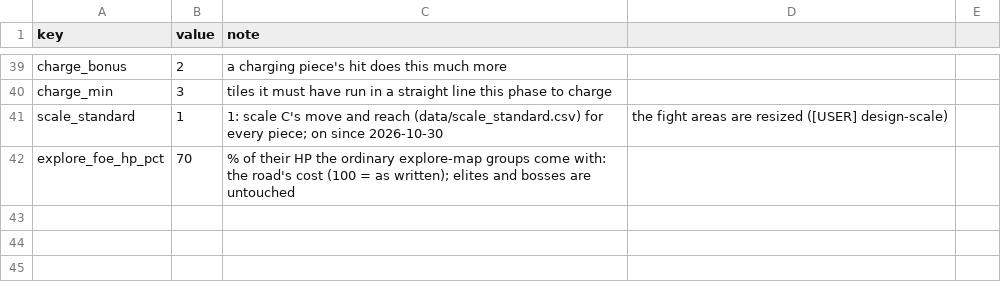
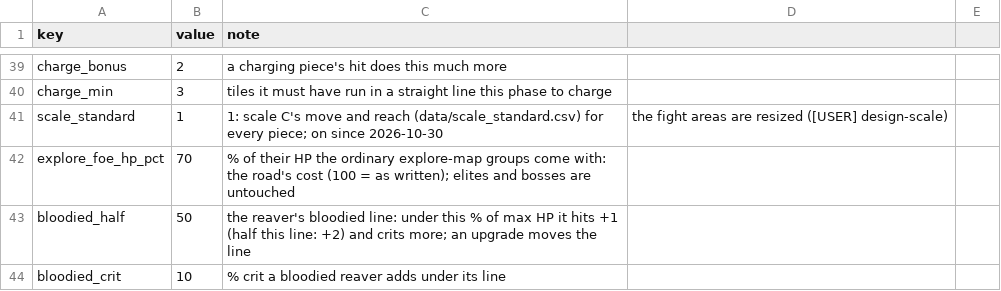
Before and after one commit to BrandonSigil/lodestone, a CSV file: game/data/combat.csv, drawn as a sheet; only a part is shown, gaps mark what is left out.

```diff
--- a/game/data/combat.csv
+++ b/game/data/combat.csv
@@ -42 +42,3 @@ scale_standard,1,1: scale C's move and reach (data/scale_standard.csv) for every
 explore_foe_hp_pct,70,% of their HP the ordinary explore-map groups come with: the road's cost (100 = as written); elites and bosses are untouched
+bloodied_half,50,the reaver's bloodied line: under this % of max HP it hits +1 (half this line: +2) and crits more; an upgrade moves the line
+bloodied_crit,10,% crit a bloodied reaver adds under its line
```
Also changed, not shown: game/data/abilities.csv, game/data/kits.csv, 10 other files.
